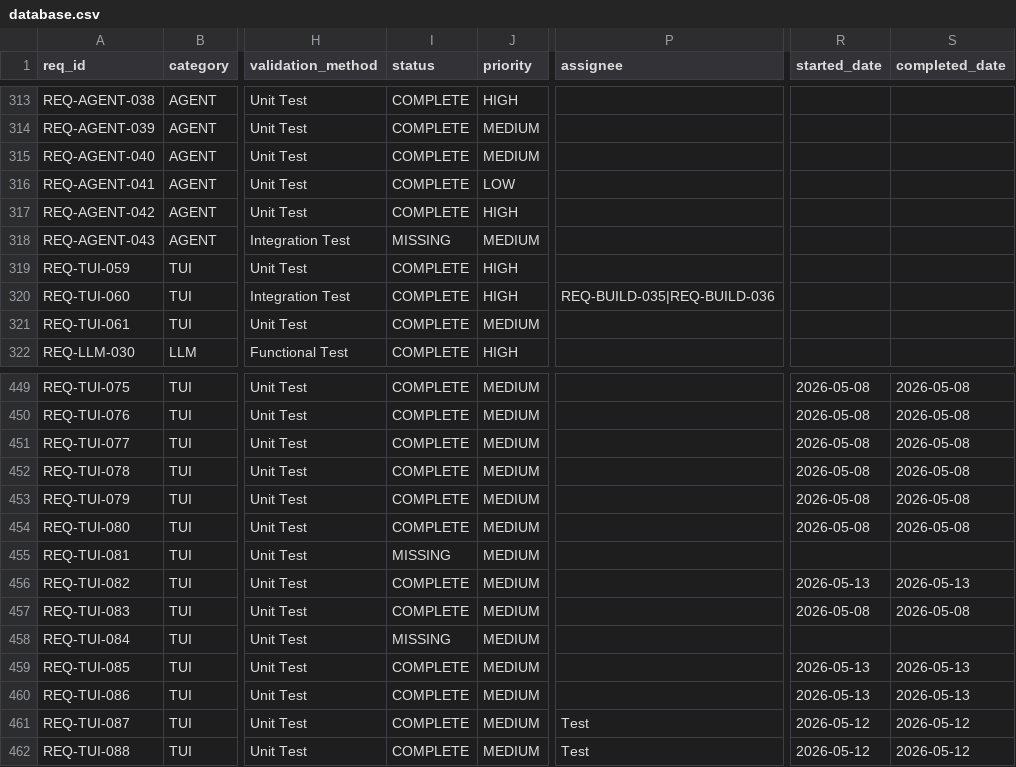
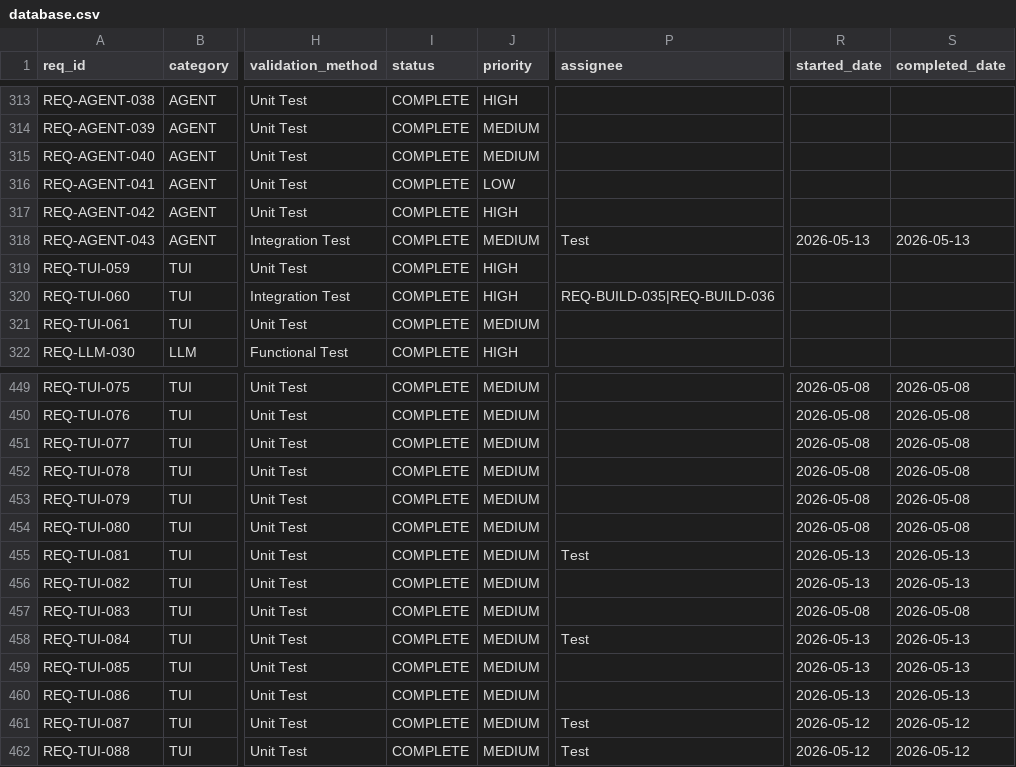
Before and after one commit to rtmx-ai/aegis-cli, a CSV file: .rtmx/database.csv, drawn as a sheet; only a part is shown, gaps mark what is left out; the diff covers the shown part only; the diff names each change by its address in the sheet, - before the commit and + after, or states it on an @@ line.

```diff
--- a/.rtmx/database.csv
+++ b/.rtmx/database.csv
-I318 (status): MISSING
+I318 (status): COMPLETE
-P318 (assignee): (empty)
+P318 (assignee): Test
-R318 (started_date): (empty)
+R318 (started_date): 2026-05-13
-S318 (completed_date): (empty)
+S318 (completed_date): 2026-05-13
-I455 (status): MISSING
+I455 (status): COMPLETE
-P455 (assignee): (empty)
+P455 (assignee): Test
-R455 (started_date): (empty)
+R455 (started_date): 2026-05-13
-S455 (completed_date): (empty)
+S455 (completed_date): 2026-05-13
-I458 (status): MISSING
+I458 (status): COMPLETE
-P458 (assignee): (empty)
+P458 (assignee): Test
-R458 (started_date): (empty)
+R458 (started_date): 2026-05-13
-S458 (completed_date): (empty)
+S458 (completed_date): 2026-05-13
```
Also changed, not shown: 49 edited cells elsewhere in this file, 6 other files.
